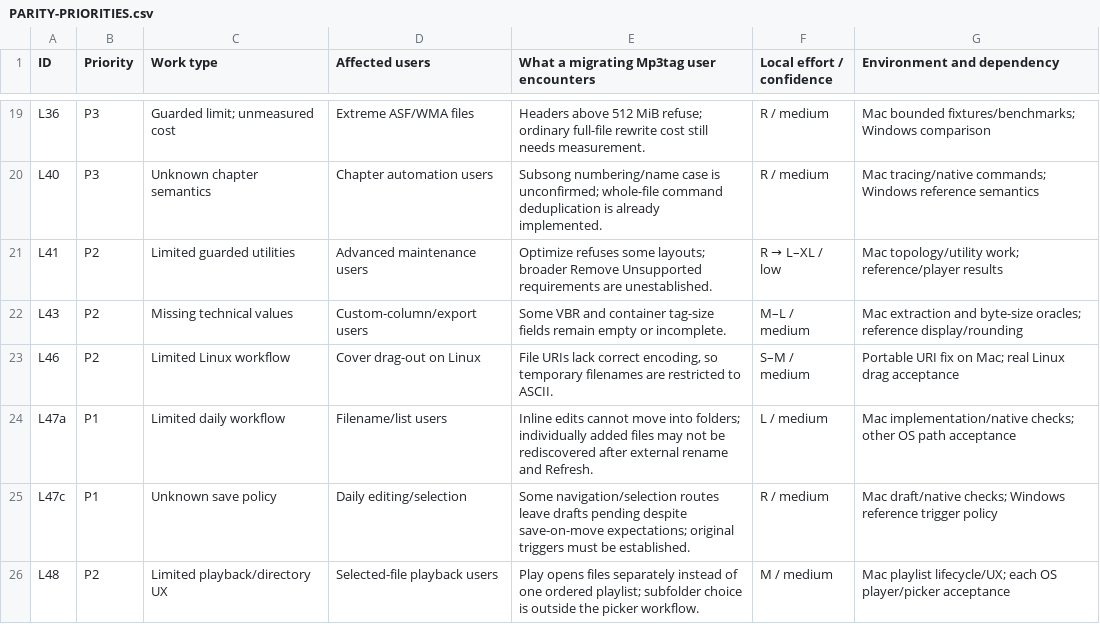
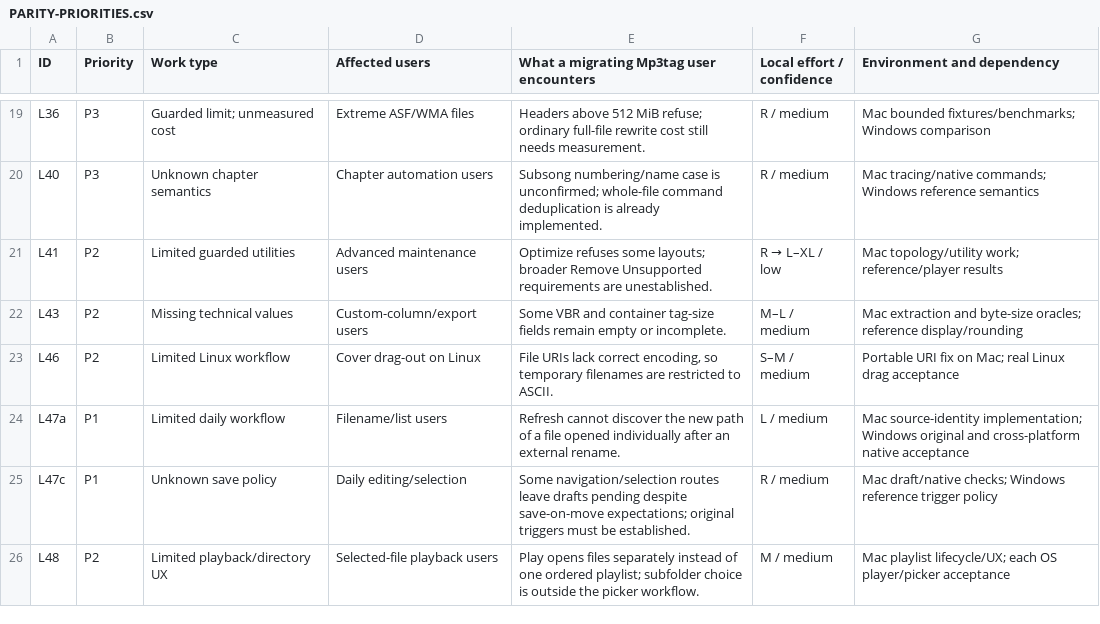
Before and after one commit to johnneerdael/TagGroove, a CSV file: docs/handover/PARITY-PRIORITIES.csv, drawn as a sheet; only a part is shown, gaps mark what is left out.

Commit message:
docs(parity): record inline destinations and retain external rename work

```diff
--- a/docs/handover/PARITY-PRIORITIES.csv
+++ b/docs/handover/PARITY-PRIORITIES.csv
@@ -23,3 +23,3 @@ L43,P2,Missing technical values,Custom-column/export users,Some VBR and containe
 L46,P2,Limited Linux workflow,Cover drag-out on Linux,"File URIs lack correct encoding, so temporary filenames are restricted to ASCII.",S–M / medium,Portable URI fix on Mac; real Linux drag acceptance
-L47a,P1,Limited daily workflow,Filename/list users,Inline edits cannot move into folders; individually added files may not be rediscovered after external rename and Refresh.,L / medium,Mac implementation/native checks; other OS path acceptance
+L47a,P1,Limited daily workflow,Filename/list users,Refresh cannot discover the new path of a file opened individually after an external rename.,L / medium,Mac source-identity implementation; Windows original and cross-platform native acceptance
 L47c,P1,Unknown save policy,Daily editing/selection,Some navigation/selection routes leave drafts pending despite save-on-move expectations; original triggers must be established.,R / medium,Mac draft/native checks; Windows reference trigger policy
```
Also changed, not shown: 9 other files.
